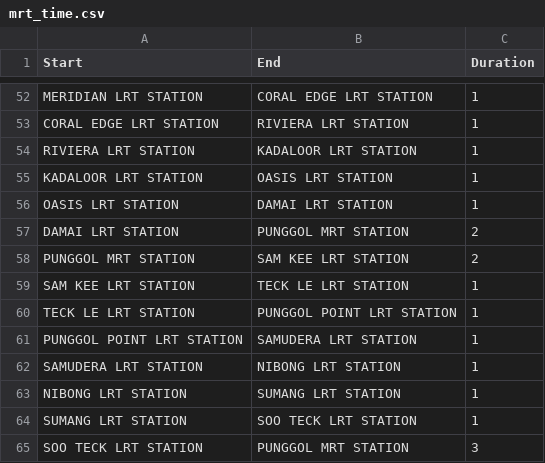
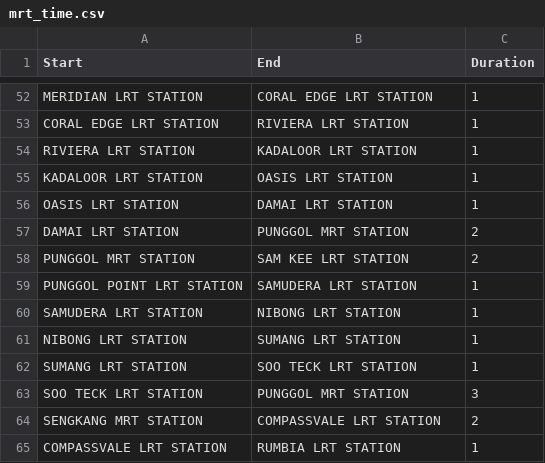
Before and after one commit to Alan2201038/Ecoroutes, a CSV file: Data/mrt_time.csv, drawn as a sheet; only a part is shown, gaps mark what is left out; the shorter side is filled out with more unchanged rows.

```diff
--- a/Data/mrt_time.csv
+++ b/Data/mrt_time.csv
@@ -58,4 +58,2 @@ DAMAI LRT STATION,PUNGGOL MRT STATION,2
 PUNGGOL MRT STATION,SAM KEE LRT STATION,2
-SAM KEE LRT STATION,TECK LE LRT STATION,1
-TECK LE LRT STATION,PUNGGOL POINT LRT STATION,1
 PUNGGOL POINT LRT STATION,SAMUDERA LRT STATION,1
```
Also changed, not shown: Data/MRT Stations.csv, 3 other files.
